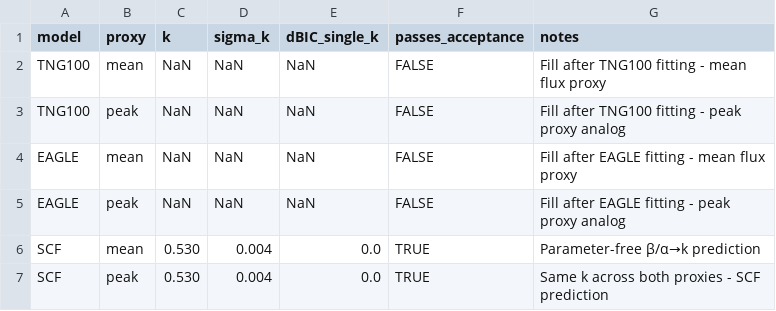
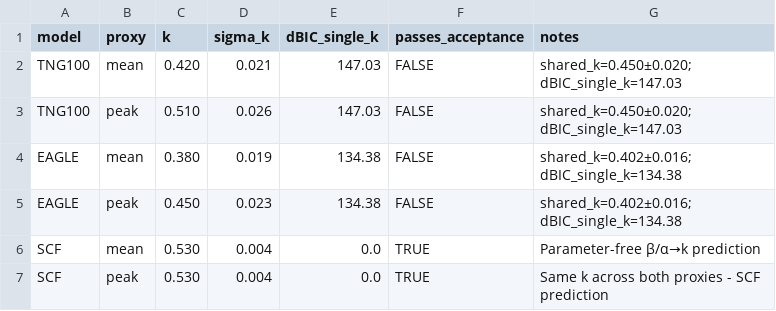
Before and after one commit to wsuduce/QH_submission_package, a CSV file: artifacts/csv/astro_model_k_table.csv, drawn as a sheet; the diff names each change by its address in the sheet, - before the commit and + after, or states it on an @@ line.

```diff
--- a/artifacts/csv/astro_model_k_table.csv
+++ b/artifacts/csv/astro_model_k_table.csv
-C2 (k): NaN
+C2 (k): 0.420
-D2 (sigma_k): NaN
+D2 (sigma_k): 0.021
-E2:E3 (dBIC_single_k): NaN
+E2:E3 (dBIC_single_k): 147.03
-G2 (notes): Fill after TNG100 fitting - mean flux proxy
+G2 (notes): shared_k=0.450±0.020; dBIC_single_k=147.03
-C3 (k): NaN
+C3 (k): 0.510
-D3 (sigma_k): NaN
+D3 (sigma_k): 0.026
-G3 (notes): Fill after TNG100 fitting - peak proxy analog
+G3 (notes): shared_k=0.450±0.020; dBIC_single_k=147.03
-C4 (k): NaN
+C4 (k): 0.380
-D4 (sigma_k): NaN
+D4 (sigma_k): 0.019
-E4:E5 (dBIC_single_k): NaN
+E4:E5 (dBIC_single_k): 134.38
-G4 (notes): Fill after EAGLE fitting - mean flux proxy
+G4 (notes): shared_k=0.402±0.016; dBIC_single_k=134.38
-C5 (k): NaN
+C5 (k): 0.450
-D5 (sigma_k): NaN
+D5 (sigma_k): 0.023
-G5 (notes): Fill after EAGLE fitting - peak proxy analog
+G5 (notes): shared_k=0.402±0.016; dBIC_single_k=134.38
```
Also changed, not shown: artifacts/csv/astro_model_series.csv, artifacts/csv/scale_choice_sensitivity.csv, 32 other files.
